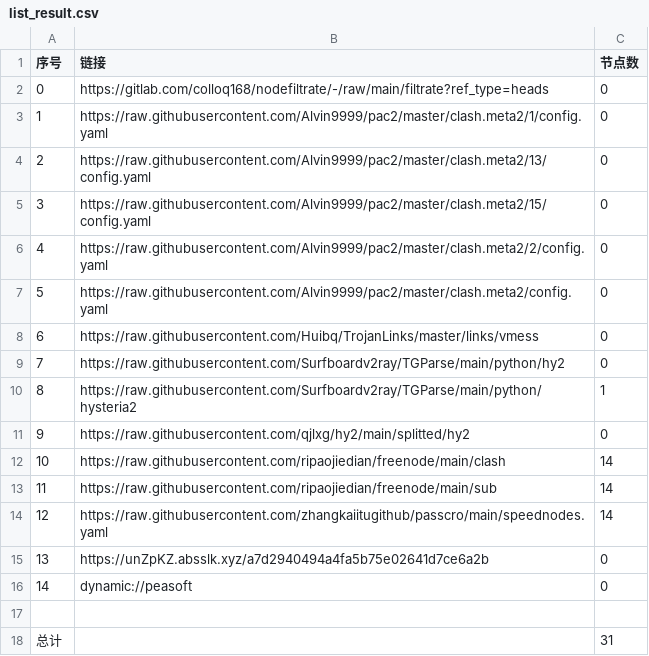
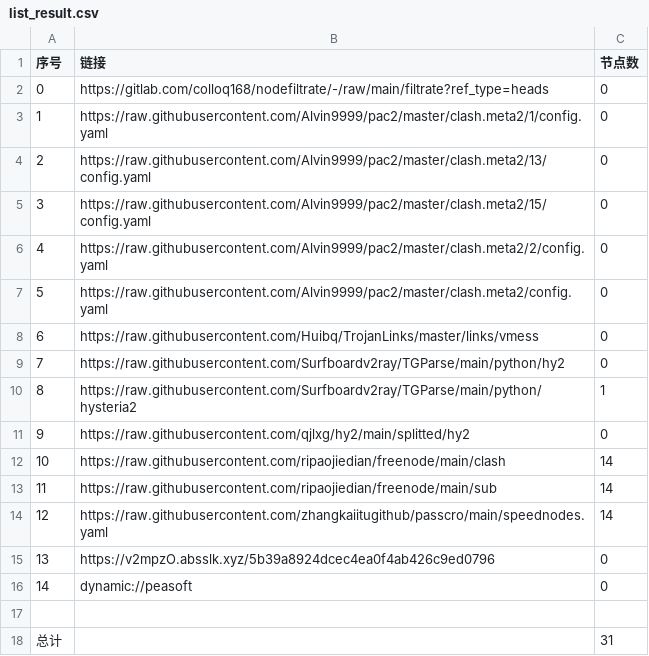
Before and after one commit to q291581201/NoMoreWalls, a CSV file: list_result.csv, drawn as a sheet.

```diff
--- a/list_result.csv
+++ b/list_result.csv
@@ -14,3 +14,3 @@
 12,https://raw.githubusercontent.com/zhangkaiitugithub/passcro/main/speednodes.yaml,14
-13,https://unZpKZ.absslk.xyz/a7d2940494a4fa5b75e02641d7ce6a2b,0
+13,https://v2mpzO.absslk.xyz/5b39a8924dcec4ea0f4ab426c9ed0796,0
 14,dynamic://peasoft,0
```
Also changed, not shown: 3 other files.
